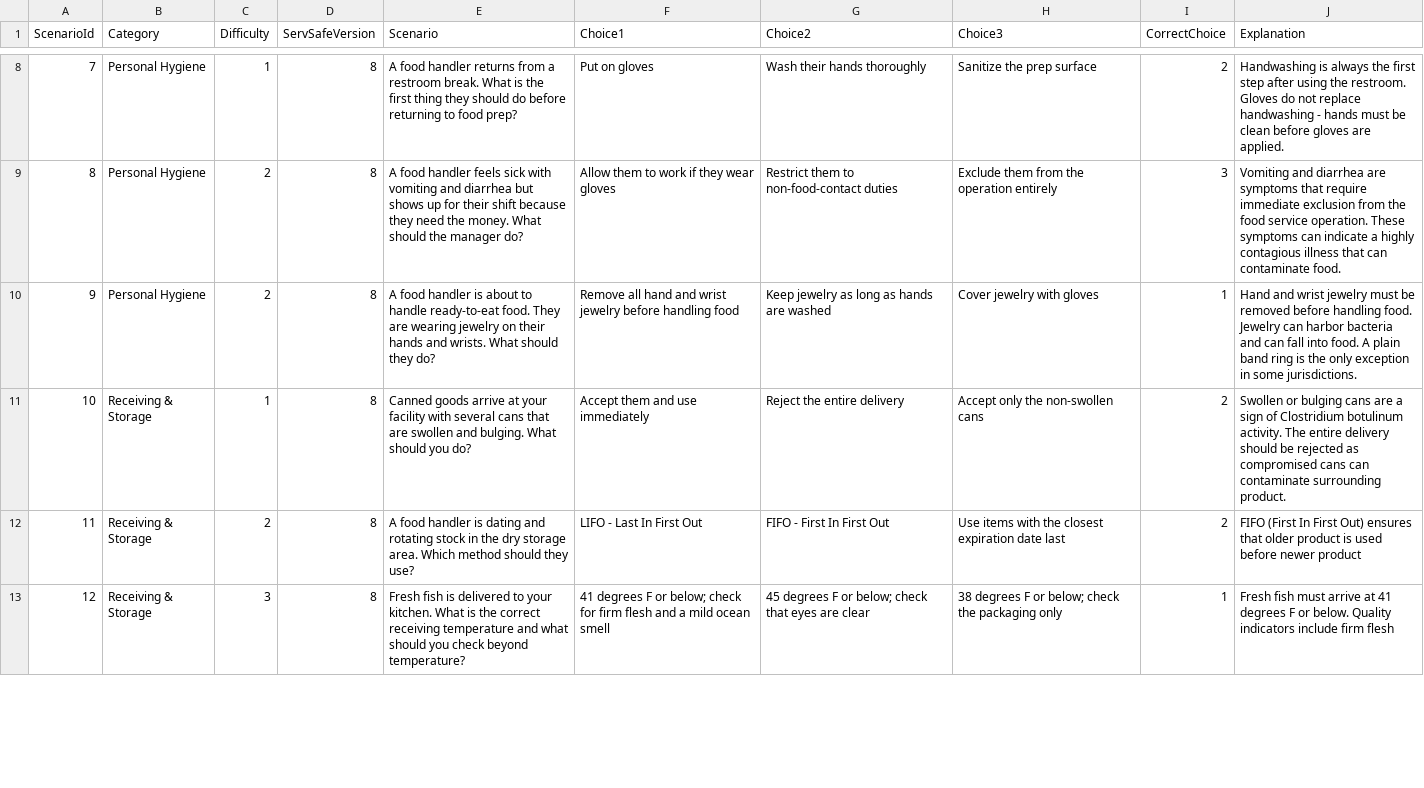
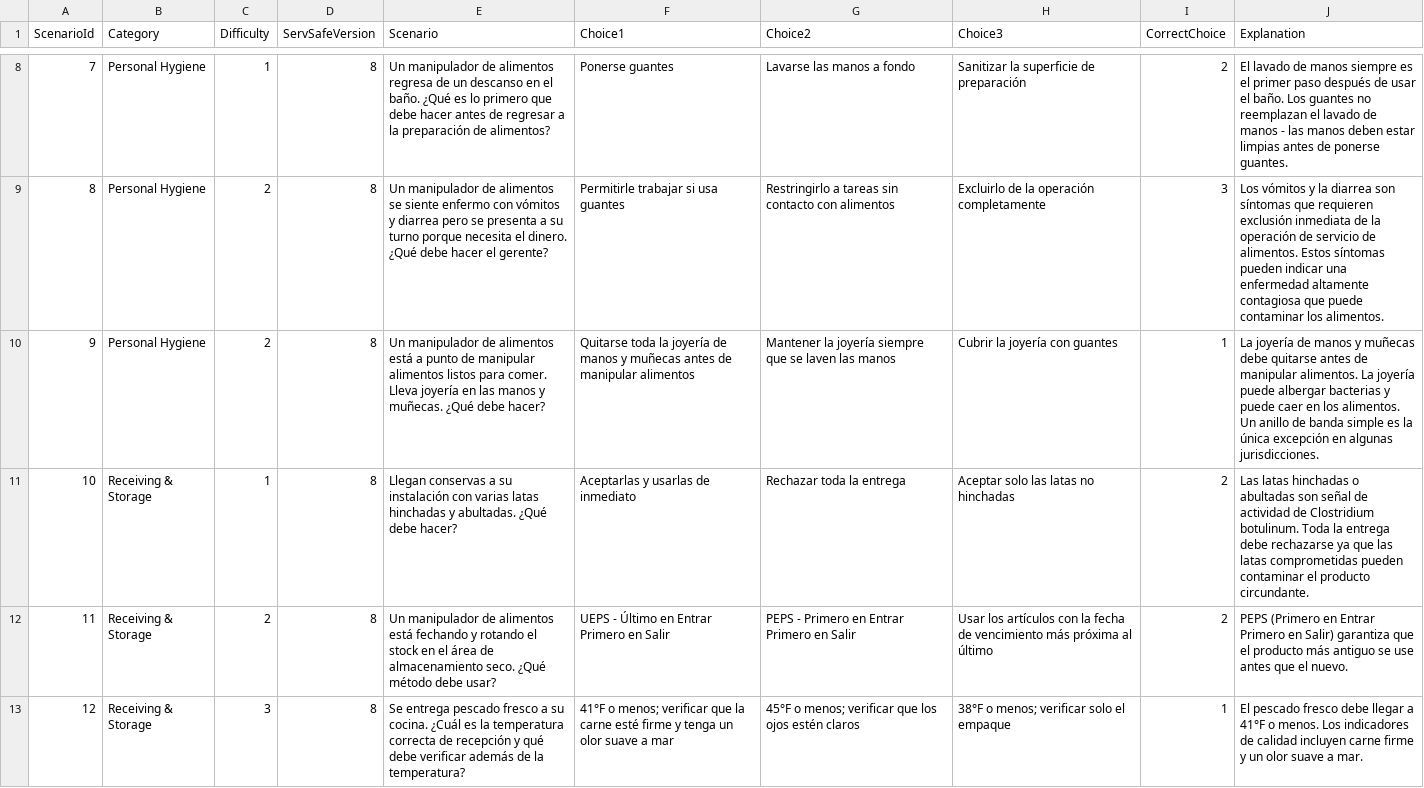
Before and after one commit to novernmanagement-coder/SafePrep_Espanol, a CSV file: Assets/ScenarioDrills.csv, drawn as a sheet; only a part is shown, gaps mark what is left out; the diff covers the shown part only.

```diff
--- a/Assets/ScenarioDrills.csv
+++ b/Assets/ScenarioDrills.csv
@@ -8,6 +8,6 @@ ScenarioId,Category,Difficulty,ServSafeVersion,Scenario,Choice1,Choice2,Choice3,
-7,Personal Hygiene,1,8,A food handler returns from a restroom break. What is the first thing they should do before returning to food prep?,Put on gloves,Wash their hands thoroughly,Sanitize the prep surface,2,Handwashing is always the first step after using the restroom. Gloves do not replace handwashing  -  hands must be clean before gloves are applied.
-8,Personal Hygiene,2,8,A food handler feels sick with vomiting and diarrhea but shows up for their shift because they need the money. What should the manager do?,Allow them to work if they wear gloves,Restrict them to non-food-contact duties,Exclude them from the operation entirely,3,Vomiting and diarrhea are symptoms that require immediate exclusion from the food service operation. These symptoms can indicate a highly contagious illness that can contaminate food.
-9,Personal Hygiene,2,8,A food handler is about to handle ready-to-eat food. They are wearing jewelry on their hands and wrists. What should they do?,Remove all hand and wrist jewelry before handling food,Keep jewelry as long as hands are washed,Cover jewelry with gloves,1,Hand and wrist jewelry must be removed before handling food. Jewelry can harbor bacteria and can fall into food. A plain band ring is the only exception in some jurisdictions.
-10,Receiving & Storage,1,8,Canned goods arrive at your facility with several cans that are swollen and bulging. What should you do?,Accept them and use immediately,Reject the entire delivery,Accept only the non-swollen cans,2,Swollen or bulging cans are a sign of Clostridium botulinum activity. The entire delivery should be rejected as compromised cans can contaminate surrounding product.
-11,Receiving & Storage,2,8,A food handler is dating and rotating stock in the dry storage area. Which method should they use?,LIFO  -  Last In First Out,FIFO  -  First In First Out,Use items with the closest expiration date last,2,FIFO (First In First Out) ensures that older product is used before newer product
-12,Receiving & Storage,3,8,Fresh fish is delivered to your kitchen. What is the correct receiving temperature and what should you check beyond temperature?,41 degrees F or below; check for firm flesh and a mild ocean smell,45 degrees F or below; check that eyes are clear,38 degrees F or below; check the packaging only,1,Fresh fish must arrive at 41 degrees F or below. Quality indicators include firm flesh
+7,Personal Hygiene,1,8,Un manipulador de alimentos regresa de un descanso en el baño. ¿Qué es lo primero que debe hacer antes de regresar a la preparación de alimentos?,Ponerse guantes,Lavarse las manos a fondo,Sanitizar la superficie de preparación,2,El lavado de manos siempre es el primer paso después de usar el baño. Los guantes no reemplazan el lavado de manos - las manos deben estar limpias antes de ponerse guantes.
+8,Personal Hygiene,2,8,Un manipulador de alimentos se siente enfermo con vómitos y diarrea pero se presenta a su turno porque necesita el dinero. ¿Qué debe hacer el gerente?,Permitirle trabajar si usa guantes,Restringirlo a tareas sin contacto con alimentos,Excluirlo de la operación completamente,3,Los vómitos y la diarrea son síntomas que requieren exclusión inmediata de la operación de servicio de alimentos. Estos síntomas pueden indicar una enfermedad altamente contagiosa que puede contaminar los alimentos.
+9,Personal Hygiene,2,8,Un manipulador de alimentos está a punto de manipular alimentos listos para comer. Lleva joyería en las manos y muñecas. ¿Qué debe hacer?,Quitarse toda la joyería de manos y muñecas antes de manipular alimentos,Mantener la joyería siempre que se laven las manos,Cubrir la joyería con guantes,1,La joyería de manos y muñecas debe quitarse antes de manipular alimentos. La joyería puede albergar bacterias y puede caer en los alimentos. Un anillo de banda simple es la única excepción en algunas jurisdicciones.
+10,Receiving & Storage,1,8,Llegan conservas a su instalación con varias latas hinchadas y abultadas. ¿Qué debe hacer?,Aceptarlas y usarlas de inmediato,Rechazar toda la entrega,Aceptar solo las latas no hinchadas,2,Las latas hinchadas o abultadas son señal de actividad de Clostridium botulinum. Toda la entrega debe rechazarse ya que las latas comprometidas pueden contaminar el producto circundante.
+11,Receiving & Storage,2,8,Un manipulador de alimentos está fechando y rotando el stock en el área de almacenamiento seco. ¿Qué método debe usar?,UEPS - Último en Entrar Primero en Salir,PEPS - Primero en Entrar Primero en Salir,Usar los artículos con la fecha de vencimiento más próxima al último,2,PEPS (Primero en Entrar Primero en Salir) garantiza que el producto más antiguo se use antes que el nuevo.
+12,Receiving & Storage,3,8,Se entrega pescado fresco a su cocina. ¿Cuál es la temperatura correcta de recepción y qué debe verificar además de la temperatura?,41°F o menos; verificar que la carne esté firme y tenga un olor suave a mar,45°F o menos; verificar que los ojos estén claros,38°F o menos; verificar solo el empaque,1,El pescado fresco debe llegar a 41°F o menos. Los indicadores de calidad incluyen carne firme y un olor suave a mar.
```
Also changed, not shown: 85 edited cells elsewhere in this file, Assets/MarqueeFacts.csv, Assets/ServSafeMilestones.csv, 7 other files.
